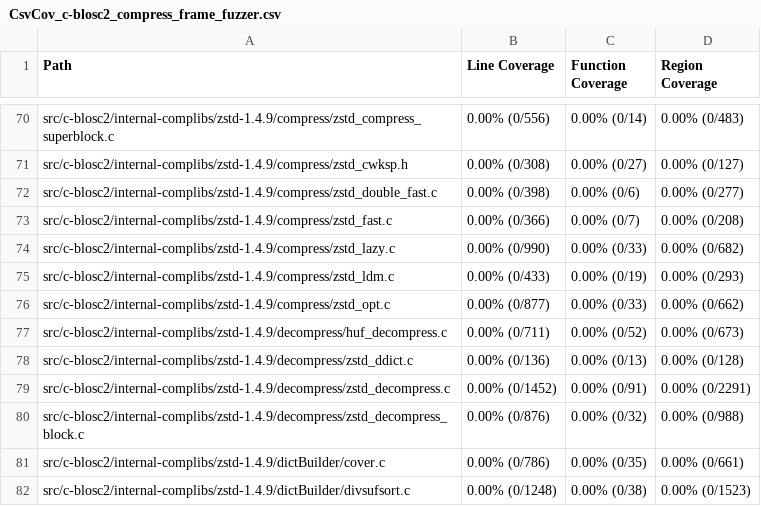
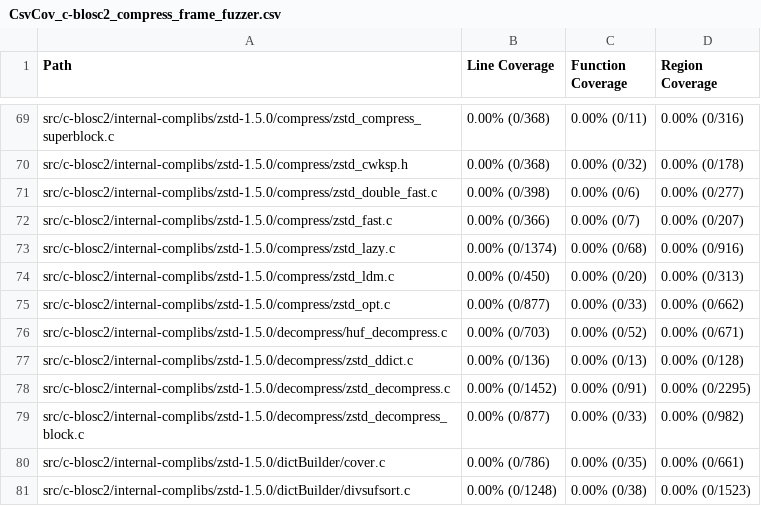
Before and after one commit to workerTmp/Nliossa_2, a CSV file: myWeb/CsvCov_c-blosc2_compress_frame_fuzzer.csv, drawn as a sheet; only a part is shown, gaps mark what is left out; addresses are those after the commit; the diff covers the shown part only; the diff names each change by its address in the sheet, - before the commit and + after, or states it on an @@ line.

```diff
--- a/myWeb/CsvCov_c-blosc2_compress_frame_fuzzer.csv
+++ b/myWeb/CsvCov_c-blosc2_compress_frame_fuzzer.csv
-A69 (Path): src/c-blosc2/internal-complibs/zstd-1.4.9/compress/zstd_compress_superblock.c
+A69 (Path): src/c-blosc2/internal-complibs/zstd-1.5.0/compress/zstd_compress_superblock.c
-B69 (Line Coverage): 0.00% (0/556)
+B69 (Line Coverage): 0.00% (0/368)
-C69 (Function Coverage): 0.00% (0/14)
+C69 (Function Coverage): 0.00% (0/11)
-D69 (Region Coverage): 0.00% (0/483)
+D69 (Region Coverage): 0.00% (0/316)
-A70 (Path): src/c-blosc2/internal-complibs/zstd-1.4.9/compress/zstd_cwksp.h
+A70 (Path): src/c-blosc2/internal-complibs/zstd-1.5.0/compress/zstd_cwksp.h
-B70 (Line Coverage): 0.00% (0/308)
+B70 (Line Coverage): 0.00% (0/368)
-C70 (Function Coverage): 0.00% (0/27)
+C70 (Function Coverage): 0.00% (0/32)
-D70 (Region Coverage): 0.00% (0/127)
+D70 (Region Coverage): 0.00% (0/178)
-A71 (Path): src/c-blosc2/internal-complibs/zstd-1.4.9/compress/zstd_double_fast.c
+A71 (Path): src/c-blosc2/internal-complibs/zstd-1.5.0/compress/zstd_double_fast.c
-A72 (Path): src/c-blosc2/internal-complibs/zstd-1.4.9/compress/zstd_fast.c
+A72 (Path): src/c-blosc2/internal-complibs/zstd-1.5.0/compress/zstd_fast.c
-D72 (Region Coverage): 0.00% (0/208)
+D72 (Region Coverage): 0.00% (0/207)
-A73 (Path): src/c-blosc2/internal-complibs/zstd-1.4.9/compress/zstd_lazy.c
+A73 (Path): src/c-blosc2/internal-complibs/zstd-1.5.0/compress/zstd_lazy.c
-B73 (Line Coverage): 0.00% (0/990)
+B73 (Line Coverage): 0.00% (0/1374)
-C73 (Function Coverage): 0.00% (0/33)
+C73 (Function Coverage): 0.00% (0/68)
-D73 (Region Coverage): 0.00% (0/682)
+D73 (Region Coverage): 0.00% (0/916)
-A74 (Path): src/c-blosc2/internal-complibs/zstd-1.4.9/compress/zstd_ldm.c
+A74 (Path): src/c-blosc2/internal-complibs/zstd-1.5.0/compress/zstd_ldm.c
-B74 (Line Coverage): 0.00% (0/433)
+B74 (Line Coverage): 0.00% (0/450)
-C74 (Function Coverage): 0.00% (0/19)
+C74 (Function Coverage): 0.00% (0/20)
-D74 (Region Coverage): 0.00% (0/293)
+D74 (Region Coverage): 0.00% (0/313)
-A75 (Path): src/c-blosc2/internal-complibs/zstd-1.4.9/compress/zstd_opt.c
+A75 (Path): src/c-blosc2/internal-complibs/zstd-1.5.0/compress/zstd_opt.c
-A76 (Path): src/c-blosc2/internal-complibs/zstd-1.4.9/decompress/huf_decompress.c
+A76 (Path): src/c-blosc2/internal-complibs/zstd-1.5.0/decompress/huf_decompress.c
-B76 (Line Coverage): 0.00% (0/711)
+B76 (Line Coverage): 0.00% (0/703)
-D76 (Region Coverage): 0.00% (0/673)
+D76 (Region Coverage): 0.00% (0/671)
-A77 (Path): src/c-blosc2/internal-complibs/zstd-1.4.9/decompress/zstd_ddict.c
+A77 (Path): src/c-blosc2/internal-complibs/zstd-1.5.0/decompress/zstd_ddict.c
-A78 (Path): src/c-blosc2/internal-complibs/zstd-1.4.9/decompress/zstd_decompress.c
+A78 (Path): src/c-blosc2/internal-complibs/zstd-1.5.0/decompress/zstd_decompress.c
-D78 (Region Coverage): 0.00% (0/2291)
+D78 (Region Coverage): 0.00% (0/2295)
-A79 (Path): src/c-blosc2/internal-complibs/zstd-1.4.9/decompress/zstd_decompress_block.c
+A79 (Path): src/c-blosc2/internal-complibs/zstd-1.5.0/decompress/zstd_decompress_block.c
-B79 (Line Coverage): 0.00% (0/876)
+B79 (Line Coverage): 0.00% (0/877)
-C79 (Function Coverage): 0.00% (0/32)
+C79 (Function Coverage): 0.00% (0/33)
-D79 (Region Coverage): 0.00% (0/988)
+D79 (Region Coverage): 0.00% (0/982)
-A80 (Path): src/c-blosc2/internal-complibs/zstd-1.4.9/dictBuilder/cover.c
+A80 (Path): src/c-blosc2/internal-complibs/zstd-1.5.0/dictBuilder/cover.c
-A81 (Path): src/c-blosc2/internal-complibs/zstd-1.4.9/dictBuilder/divsufsort.c
+A81 (Path): src/c-blosc2/internal-complibs/zstd-1.5.0/dictBuilder/divsufsort.c
```
Also changed, not shown: 1 removed row and 65 edited cells elsewhere in this file, 2 other files.
